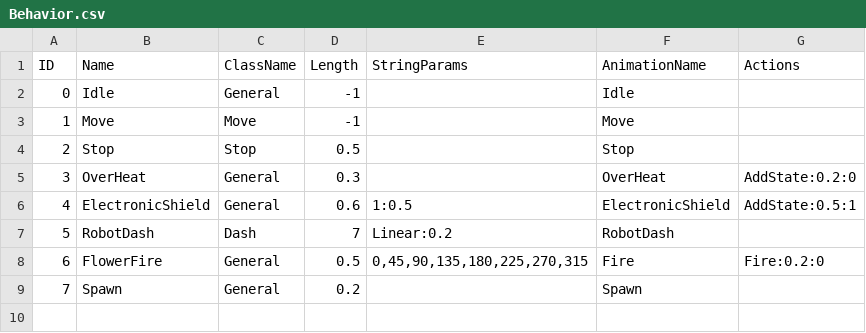
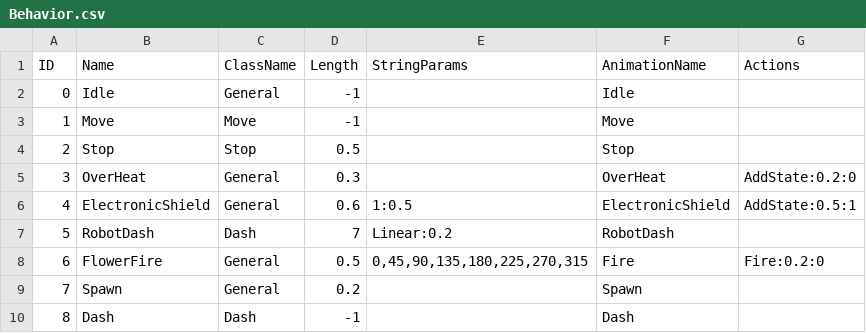
Before and after one commit to re5nardo/GameFramework, a CSV file: Client_Root/Client/Assets/Resources/MasterData/Behavior.csv, drawn as a sheet; the diff names each change by its address in the sheet, - before the commit and + after, or states it on an @@ line.

Commit message:
[배인수] 1. Dash Behavior 구현 완료 2. CollisionManager 수정 - btCapsuleShape 사용하던 것 btCylinderShape 사용하도록 수정 - 충돌 체크할 때 btCompoundShape 이면 Transform Offset값 적용되도록 수정

```diff
--- a/Client_Root/Client/Assets/Resources/MasterData/Behavior.csv
+++ b/Client_Root/Client/Assets/Resources/MasterData/Behavior.csv
+row 10: 8 | Dash | Dash | -1 |  | Dash
```
Also changed, not shown: 32 other files.
